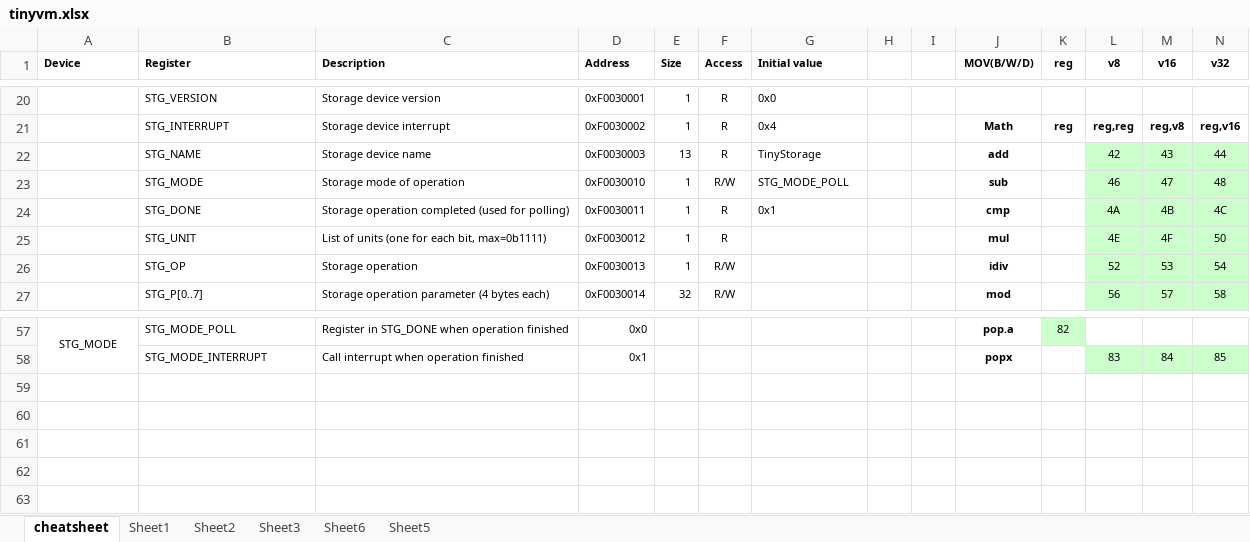
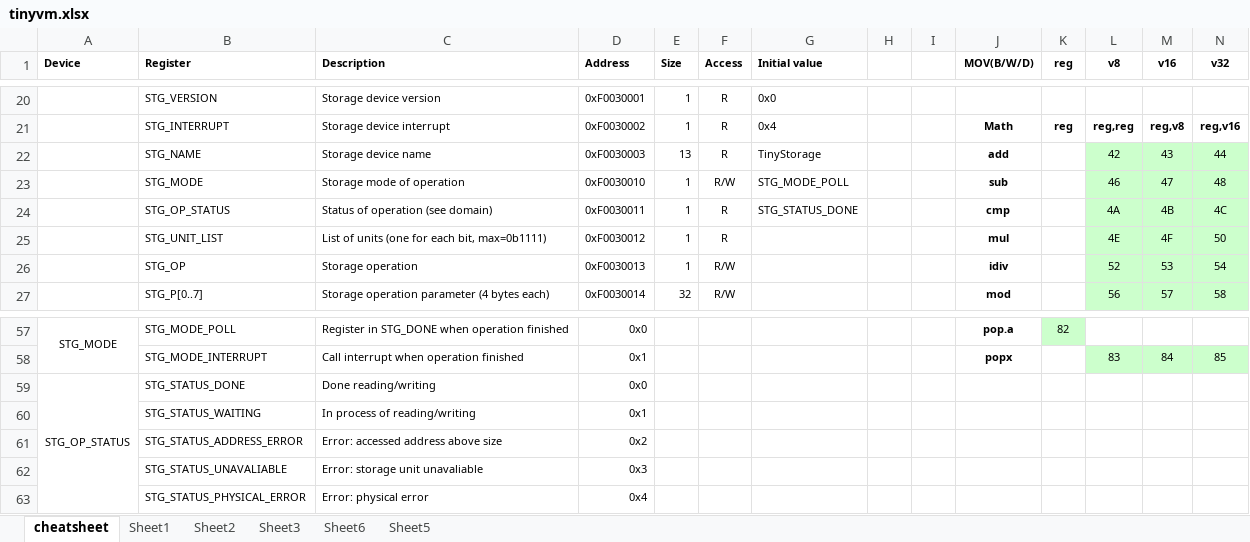
Before and after one commit to andrenho/luisa, an Excel workbook: doc/tinyvm.xlsx, sheet cheatsheet, drawn as a sheet; only a part is shown, gaps mark what is left out; values as stored, in another font and other column widths than the file's, no borders; rows hold the shown columns only; the diff names each change by its address in the sheet, - before the commit and + after, or states it on an @@ line.

```diff
--- a/doc/tinyvm.xlsx (sheet cheatsheet)
+++ b/doc/tinyvm.xlsx (sheet cheatsheet)
-B24 (Register): STG_DONE
+B24 (Register): STG_OP_STATUS
-C24 (Description): Storage operation completed (used for polling)
+C24 (Description): Status of operation (see domain)
-G24 (Initial value): 0x1
+G24 (Initial value): STG_STATUS_DONE
-B25 (Register): STG_UNIT
+B25 (Register): STG_UNIT_LIST
+row 59: STG_OP_STATUS | STG_STATUS_DONE | Done reading/writing | 0x0
+row 60:  | STG_STATUS_WAITING | In process of reading/writing | 0x1
+row 61:  | STG_STATUS_ADDRESS_ERROR | Error: accessed address above size | 0x2
+row 62:  | STG_STATUS_UNAVALIABLE | Error: storage unit unavaliable | 0x3
+row 63:  | STG_STATUS_PHYSICAL_ERROR | Error: physical error | 0x4
```
Also changed, not shown: 1 other file.
